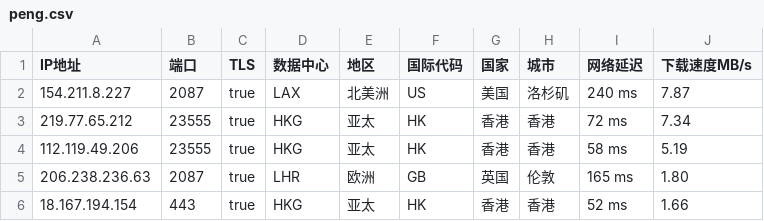
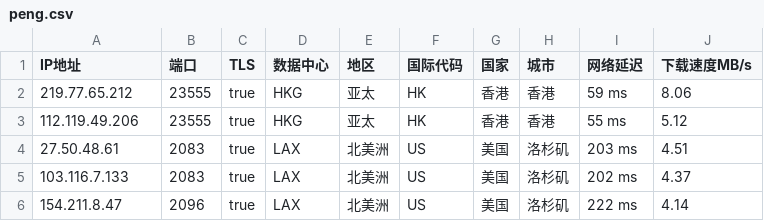
Before and after one commit to CEG1225/peng, a CSV file: peng.csv, drawn as a sheet.

Commit message:
PENG

```diff
--- a/peng.csv
+++ b/peng.csv
@@ -1,6 +1,6 @@
 IP地址,端口,TLS,数据中心,地区,国际代码,国家,城市,网络延迟,下载速度MB/s
-154.211.8.227,2087,true,LAX,北美洲,US,美国,洛杉矶,240 ms,7.87
-219.77.65.212,23555,true,HKG,亚太,HK,香港,香港,72 ms,7.34
-112.119.49.206,23555,true,HKG,亚太,HK,香港,香港,58 ms,5.19
-206.238.236.63,2087,true,LHR,欧洲,GB,英国,伦敦,165 ms,1.80
-18.167.194.154,443,true,HKG,亚太,HK,香港,香港,52 ms,1.66
+219.77.65.212,23555,true,HKG,亚太,HK,香港,香港,59 ms,8.06
+112.119.49.206,23555,true,HKG,亚太,HK,香港,香港,55 ms,5.12
+27.50.48.61,2083,true,LAX,北美洲,US,美国,洛杉矶,203 ms,4.51
+103.116.7.133,2083,true,LAX,北美洲,US,美国,洛杉矶,202 ms,4.37
+154.211.8.47,2096,true,LAX,北美洲,US,美国,洛杉矶,222 ms,4.14
```
Also changed, not shown: 1 other file.
